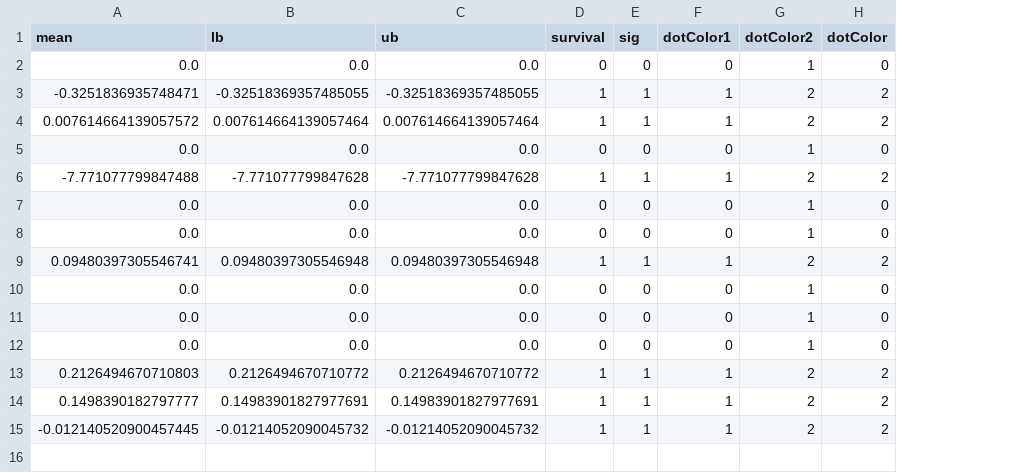
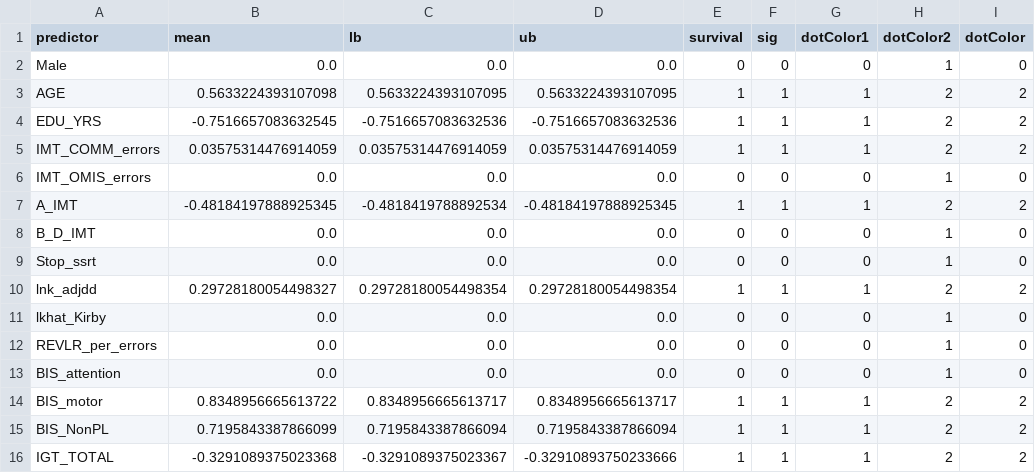
Before and after one commit to CCS-Lab/easyml, a CSV file: Python/examples/cocaine/betas.csv, drawn as a sheet; addresses are those after the commit; the diff names each change by its address in the sheet, - before the commit and + after, or states it on an @@ line.

Commit message:
example runs under easy_glmnet

```diff
--- a/Python/examples/cocaine/betas.csv
+++ b/Python/examples/cocaine/betas.csv
+column A (predictor), rows 2-4: Male | AGE | EDU_YRS; rows 6-16: IMT_OMIS_errors | A_IMT | B_D_IMT | Stop_ssrt | lnk_adjdd | lkhat_Kirby | REVLR_per_errors | BIS_attention | BIS_motor | BIS_NonPL | IGT_TOTAL
-B3 (mean): -0.3251836935748471
+B3 (mean): 0.5633224393107098
-C3 (lb): -0.32518369357485055
+C3 (lb): 0.5633224393107095
-D3 (ub): -0.32518369357485055
+D3 (ub): 0.5633224393107095
-B4 (mean): 0.007614664139057572
+B4 (mean): -0.7516657083632545
-C4 (lb): 0.007614664139057464
+C4 (lb): -0.7516657083632536
-D4 (ub): 0.007614664139057464
+D4 (ub): -0.7516657083632536
+row 5: IMT_COMM_errors | 0.03575314476914059 | 0.03575314476914059 | 0.03575314476914059 | 1 | 1 | 1 | 2 | 2
-B7 (mean): -7.771077799847488
+B7 (mean): -0.48184197888925345
-C7 (lb): -7.771077799847628
+C7 (lb): -0.4818419788892534
-D7 (ub): -7.771077799847628
+D7 (ub): -0.48184197888925345
-B10 (mean): 0.09480397305546741
+B10 (mean): 0.29728180054498327
-C10 (lb): 0.09480397305546948
+C10 (lb): 0.29728180054498354
-D10 (ub): 0.09480397305546948
+D10 (ub): 0.29728180054498354
-B14 (mean): 0.2126494670710803
+B14 (mean): 0.8348956665613722
-C14 (lb): 0.2126494670710772
+C14 (lb): 0.8348956665613717
-D14 (ub): 0.2126494670710772
+D14 (ub): 0.8348956665613717
-B15 (mean): 0.1498390182797777
+B15 (mean): 0.7195843387866099
-C15 (lb): 0.14983901827977691
+C15 (lb): 0.7195843387866094
-D15 (ub): 0.14983901827977691
+D15 (ub): 0.7195843387866094
-B16 (mean): -0.012140520900457445
+B16 (mean): -0.3291089375023368
-C16 (lb): -0.01214052090045732
+C16 (lb): -0.3291089375023367
-D16 (ub): -0.01214052090045732
+D16 (ub): -0.32910893750233666
```
Also changed, not shown: Python/examples/prostate/betas.csv, 10 other files.
